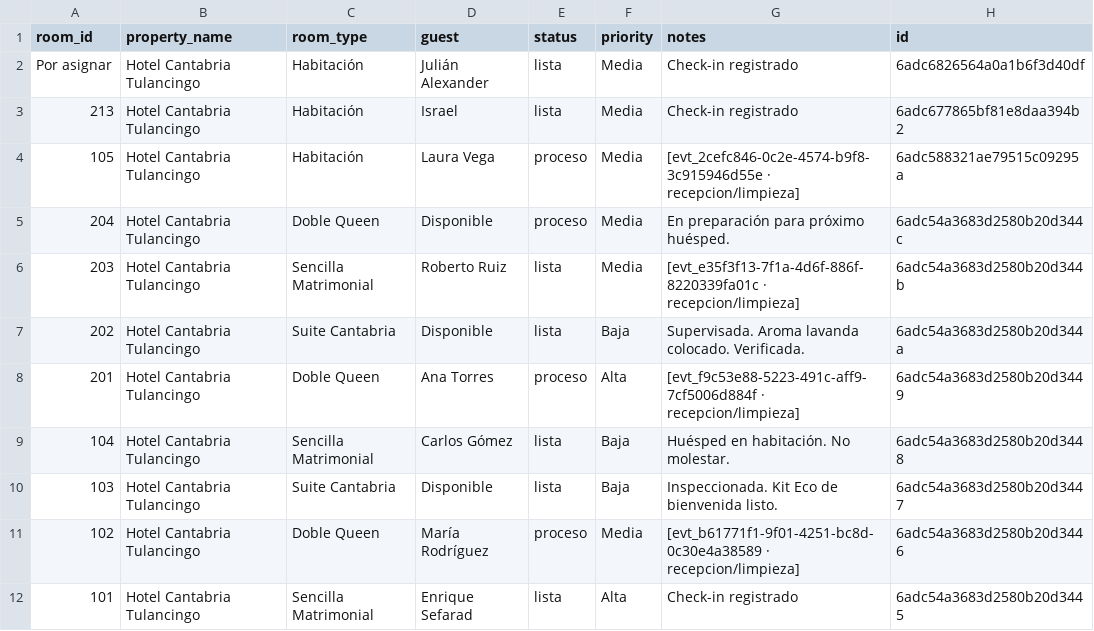
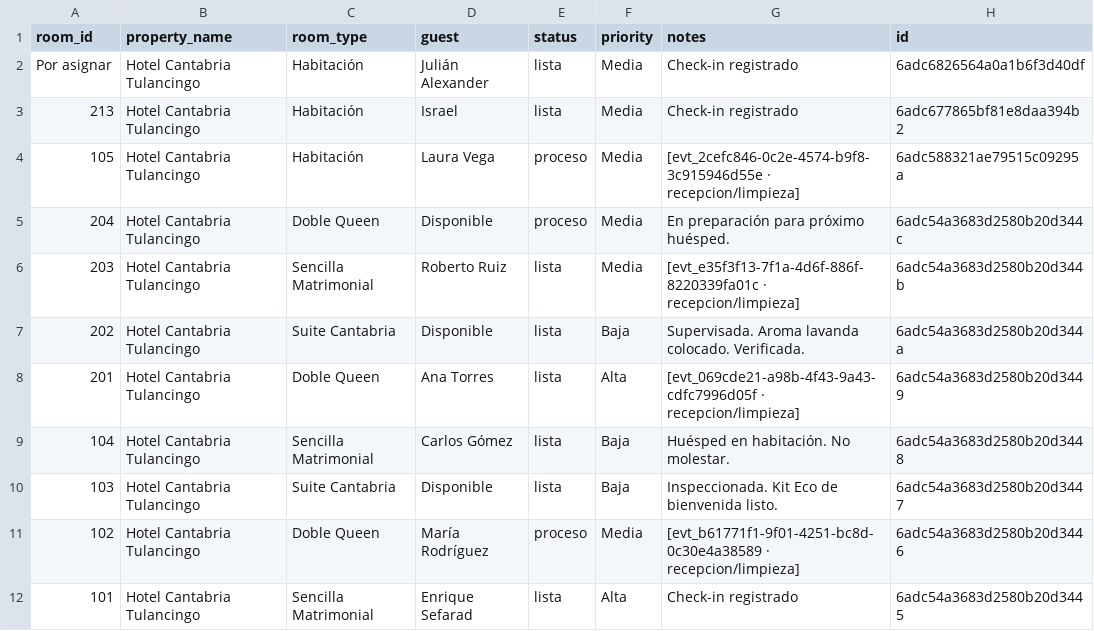
Before and after one commit to JULIANJUAREZMX01/cantabria-pms-demo, a CSV file: csv/rooms.csv, drawn as a sheet.

Commit message:
chore: sync csv/rooms.csv (2026-11-01T10:55:21.085Z)

```diff
--- a/csv/rooms.csv
+++ b/csv/rooms.csv
@@ -7,3 +7,3 @@ Por asignar,Hotel Cantabria Tulancingo,Habitación,Julián Alexander,lista,Media
 202,Hotel Cantabria Tulancingo,Suite Cantabria,Disponible,lista,Baja,Supervisada. Aroma lavanda colocado. Verificada.,6adc54a3683d2580b20d344a
-201,Hotel Cantabria Tulancingo,Doble Queen,Ana Torres,proceso,Alta,[evt_f9c53e88-5223-491c-aff9-7cf5006d884f · recepcion/limpieza],6adc54a3683d2580b20d3449
+201,Hotel Cantabria Tulancingo,Doble Queen,Ana Torres,lista,Alta,[evt_069cde21-a98b-4f43-9a43-cdfc7996d05f · recepcion/limpieza],6adc54a3683d2580b20d3449
 104,Hotel Cantabria Tulancingo,Sencilla Matrimonial,Carlos Gómez,lista,Baja,Huésped en habitación. No molestar.,6adc54a3683d2580b20d3448
```
